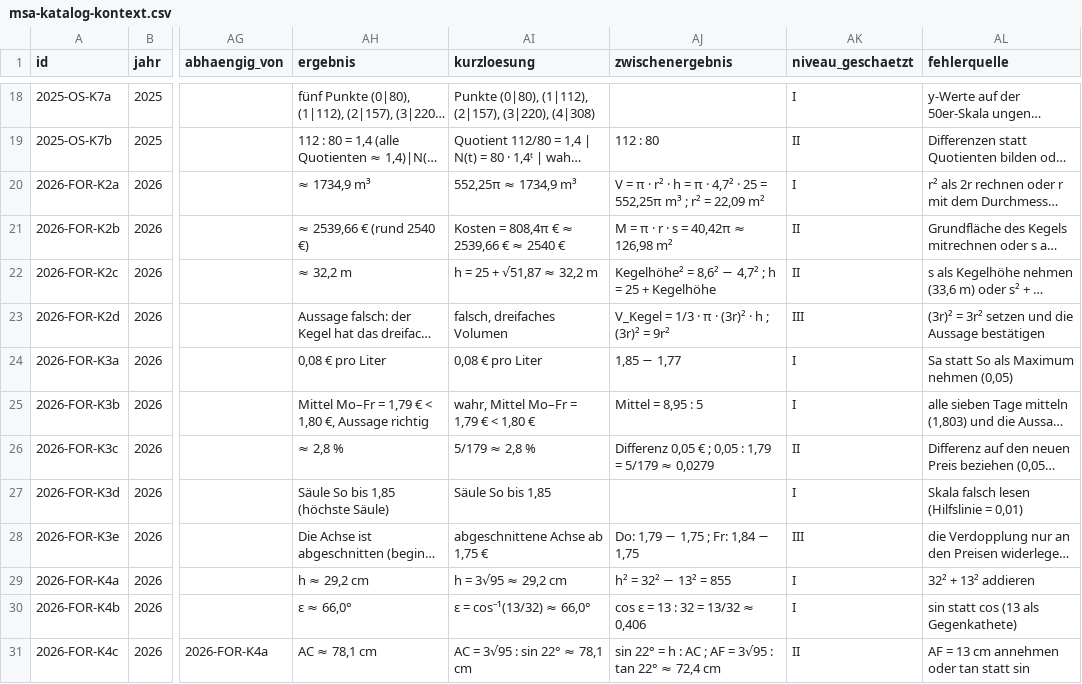
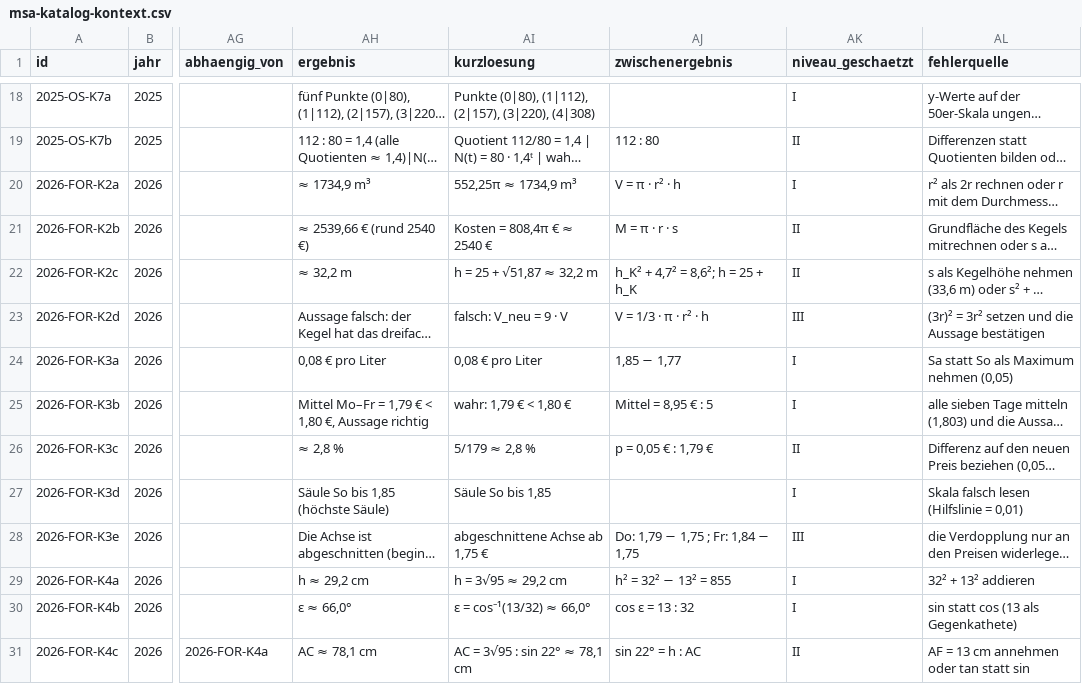
Before and after one commit to hz-0801/mathe-nachhilfe, a CSV file: msa/msa-katalog-kontext.csv, drawn as a sheet; only a part is shown, gaps mark what is left out; long unchanged cells end in …; the diff covers the shown part only; the diff names each change by its address in the sheet, - before the commit and + after, or states it on an @@ line.

```diff
--- a/msa/msa-katalog-kontext.csv
+++ b/msa/msa-katalog-kontext.csv
-AJ20 (zwischenergebnis): V = π · r² · h = π · 4,7² · 25 = 552,25π m³ ; r² = 22,09 m²
+AJ20 (zwischenergebnis): V = π · r² · h
-AI21 (kurzloesung): Kosten = 808,4π € ≈ 2539,66 € ≈ 2540 €
+AI21 (kurzloesung): Kosten = 808,4π € ≈ 2540 €
-AJ21 (zwischenergebnis): M = π · r · s = 40,42π ≈ 126,98 m²
+AJ21 (zwischenergebnis): M = π · r · s
-AJ22 (zwischenergebnis): Kegelhöhe² = 8,6² − 4,7² ; h = 25 + Kegelhöhe
+AJ22 (zwischenergebnis): h_K² + 4,7² = 8,6²; h = 25 + h_K
-AI23 (kurzloesung): falsch, dreifaches Volumen
+AI23 (kurzloesung): falsch: V_neu = 9 · V
-AJ23 (zwischenergebnis): V_Kegel = 1/3 · π · (3r)² · h ; (3r)² = 9r²
+AJ23 (zwischenergebnis): V = 1/3 · π · r² · h
-AI25 (kurzloesung): wahr, Mittel Mo–Fr = 1,79 € < 1,80 €
+AI25 (kurzloesung): wahr: 1,79 € < 1,80 €
-AJ25 (zwischenergebnis): Mittel = 8,95 : 5
+AJ25 (zwischenergebnis): Mittel = 8,95 € : 5
-AJ26 (zwischenergebnis): Differenz 0,05 € ; 0,05 : 1,79 = 5/179 ≈ 0,0279
+AJ26 (zwischenergebnis): p = 0,05 € : 1,79 €
-AJ30 (zwischenergebnis): cos ε = 13 : 32 = 13/32 ≈ 0,406
+AJ30 (zwischenergebnis): cos ε = 13 : 32
-AJ31 (zwischenergebnis): sin 22° = h : AC ; AF = 3√95 : tan 22° ≈ 72,4 cm
+AJ31 (zwischenergebnis): sin 22° = h : AC
```
Also changed, not shown: 10 edited cells elsewhere in this file.
